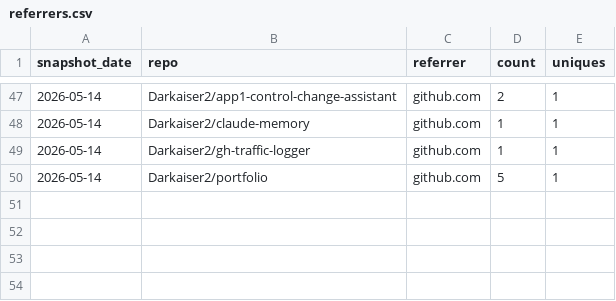
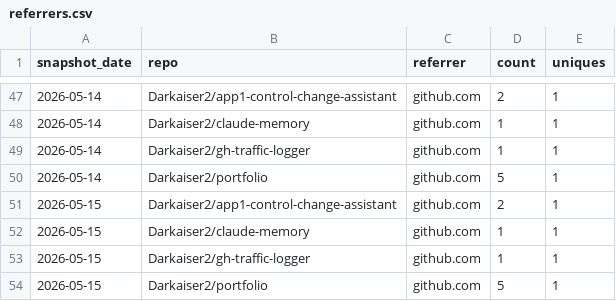
Before and after one commit to Darkaiser2/gh-traffic-logger, a CSV file: data/referrers.csv, drawn as a sheet; only a part is shown, gaps mark what is left out; the diff names each change by its address in the sheet, - before the commit and + after, or states it on an @@ line.

```diff
--- a/data/referrers.csv
+++ b/data/referrers.csv
+row 51: 2026-05-15 | Darkaiser2/app1-control-change-assistant | github.com | 2 | 1
+row 52: 2026-05-15 | Darkaiser2/claude-memory | github.com | 1 | 1
+row 53: 2026-05-15 | Darkaiser2/gh-traffic-logger | github.com | 1 | 1
+row 54: 2026-05-15 | Darkaiser2/portfolio | github.com | 5 | 1
```
Also changed, not shown: data/clones.csv, data/paths.csv, 1 other file.
